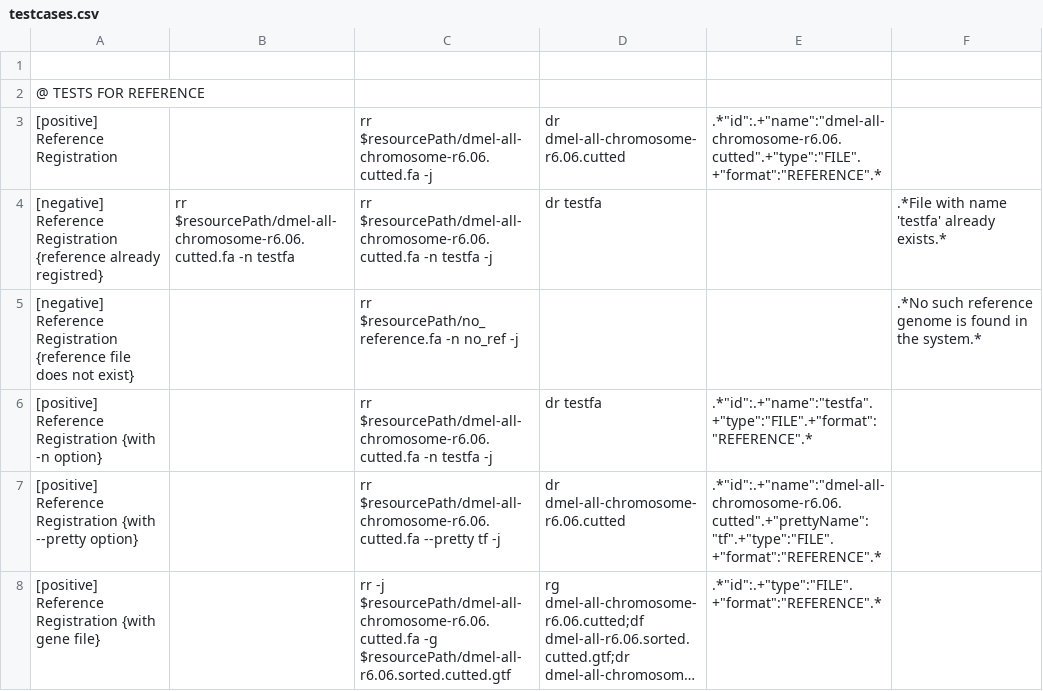
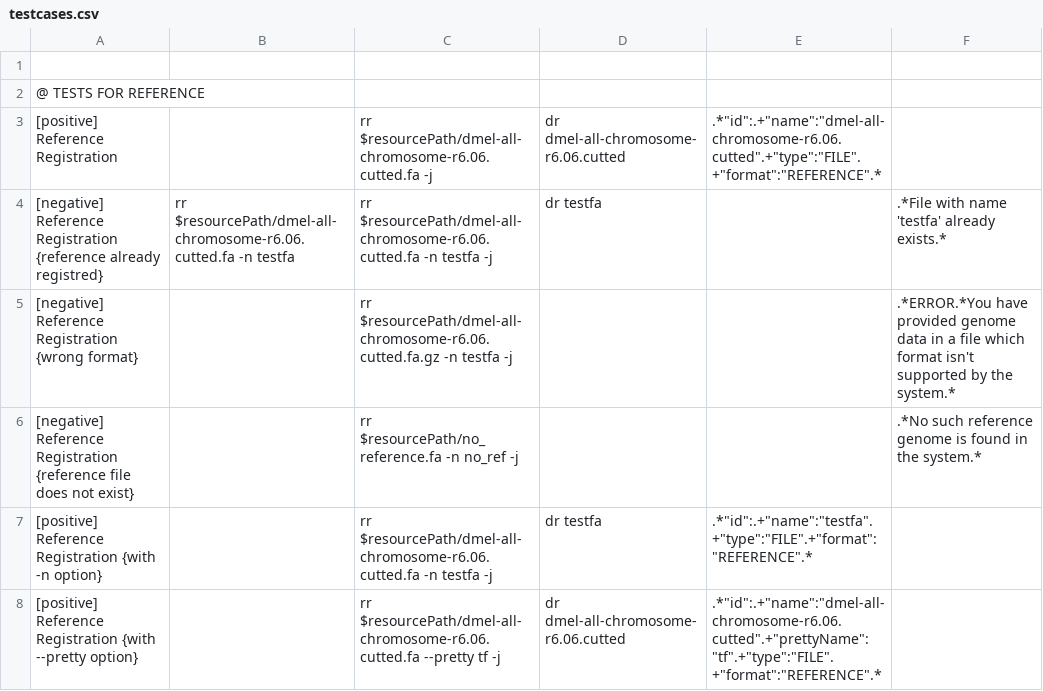
Before and after one commit to epam/NGB, a CSV file: e2e/cli/testcases.csv, drawn as a sheet; only a part is shown; the shorter side is filled out with more unchanged rows; long unchanged cells end in …; the diff covers the shown part only; the diff names each change by its address in the sheet, - before the commit and + after, or states it on an @@ line.

```diff
--- a/e2e/cli/testcases.csv
+++ b/e2e/cli/testcases.csv
+row 5: [negative] Reference Registration {wrong format} |  | rr $resourcePath/dmel-all-chromosome-r6.06.cutted.fa.gz -n testfa -j |  |  | .*ERROR.*You have provided genome data in a file which format isn't supported by the system.*
```
Also changed, not shown: 18 added rows elsewhere in this file.
